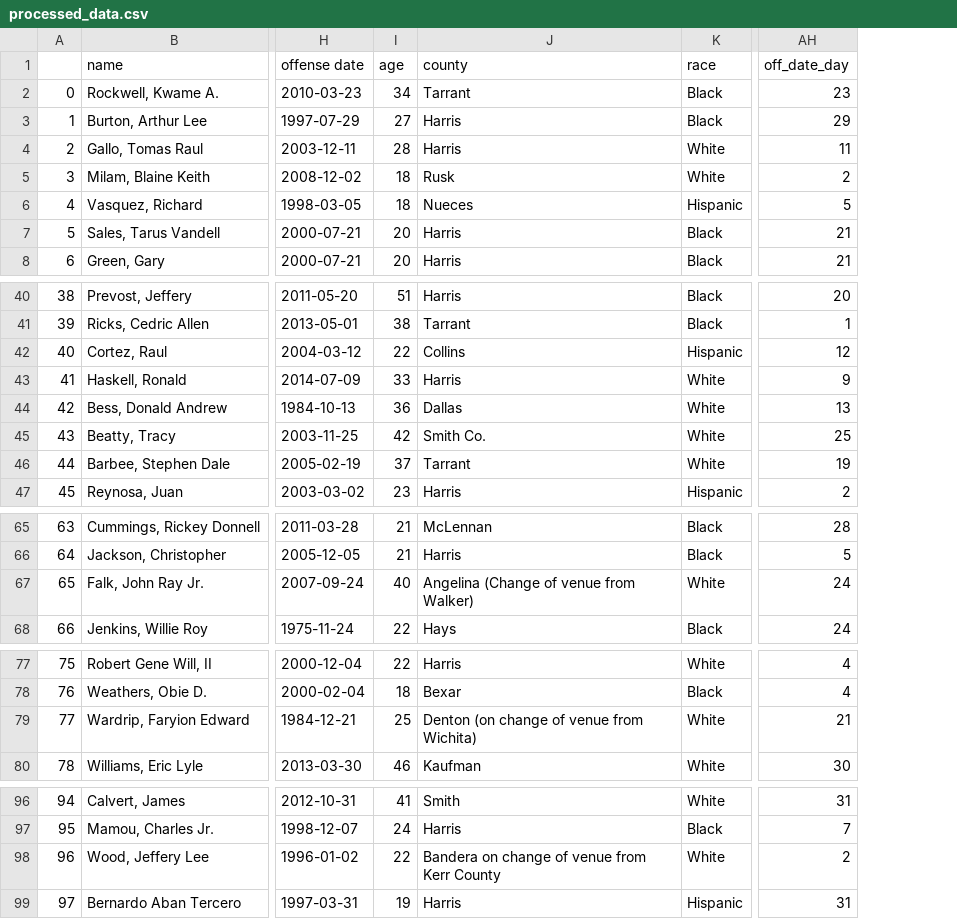
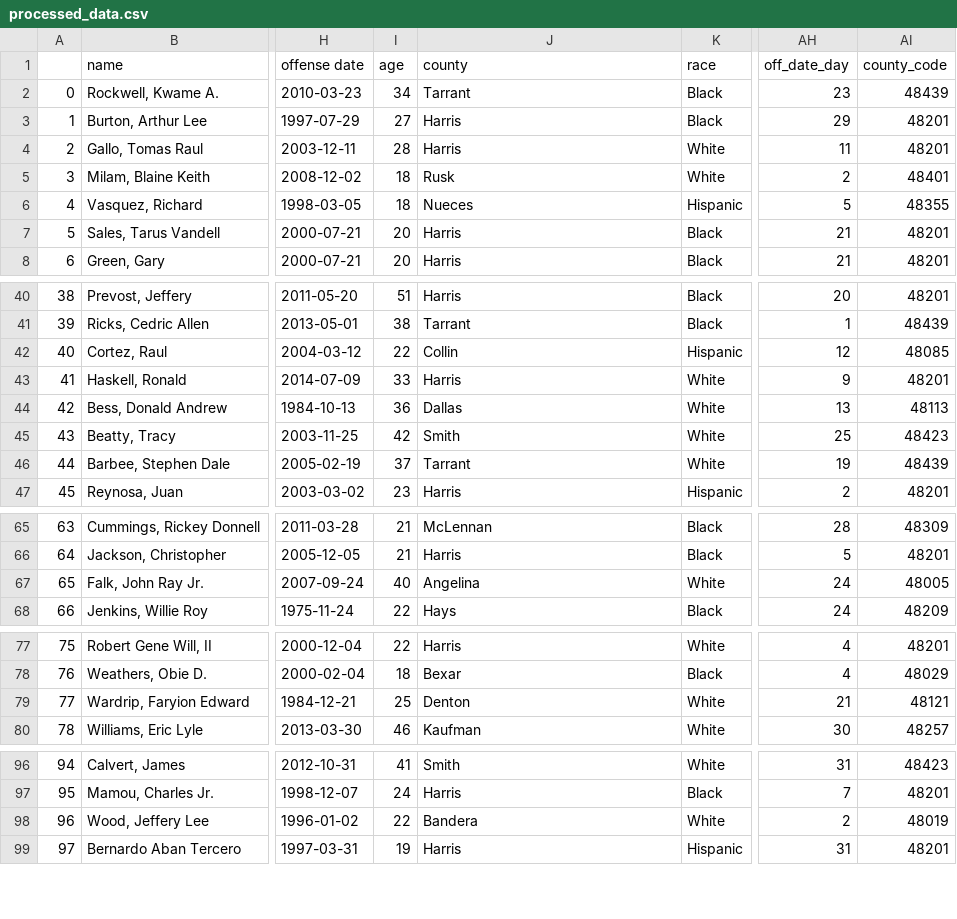
Before and after one commit to nissichima/texas_criminal_justice, a CSV file: datasets/processed_data.csv, drawn as a sheet; only a part is shown, gaps mark what is left out; the diff names each change by its address in the sheet, - before the commit and + after, or states it on an @@ line.

```diff
--- a/datasets/processed_data.csv
+++ b/datasets/processed_data.csv
+column AI (county_code), rows 2-8: 48439 | 48201 | 48201 | 48401 | 48355 | 48201 | 48201; rows 40-47: 48201 | 48439 | 48085 | 48201 | 48113 | 48423 | 48439 | 48201; rows 65-68: 48309 | 48201 | 48005 | 48209; rows 77-80: 48201 | 48029 | 48121 | 48257; rows 96-99: 48423 | 48201 | 48019 | 48201
-J42 (county): Collins
+J42 (county): Collin
-J45 (county): Smith Co.
+J45 (county): Smith
-J67 (county): Angelina (Change of venue from Walker)
+J67 (county): Angelina
-J79 (county): Denton (on change of venue from Wichita)
+J79 (county): Denton
-J98 (county): Bandera on change of venue from Kerr County
+J98 (county): Bandera
```
Also changed, not shown: 1 other file.
